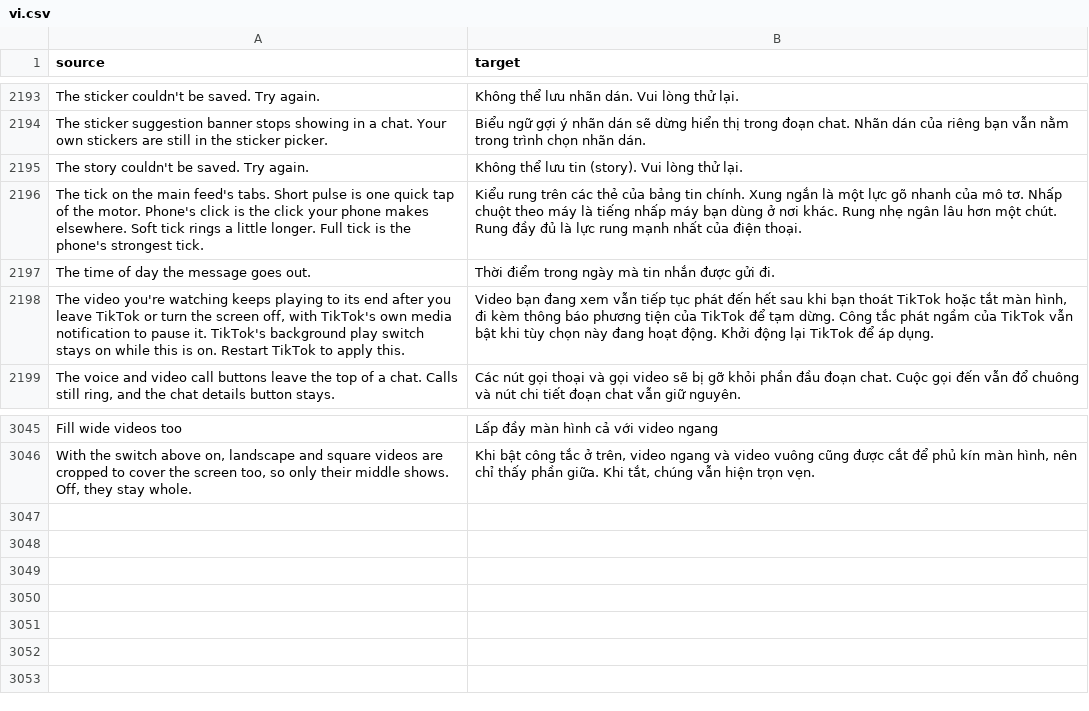
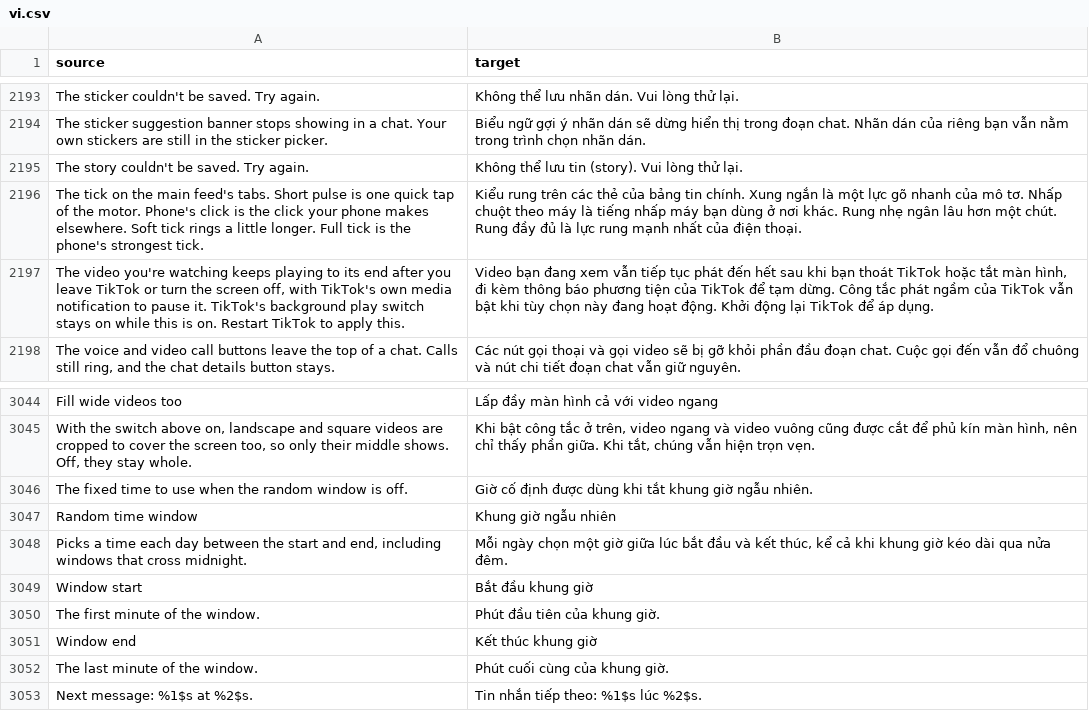
Before and after one commit to SysAdminDoc/HushFeed, a CSV file: extensions/tiktok/src/main/l10n/vi.csv, drawn as a sheet; only a part is shown, gaps mark what is left out.

Commit message:
feat(inbox): randomize daily streak send time

```diff
--- a/extensions/tiktok/src/main/l10n/vi.csv
+++ b/extensions/tiktok/src/main/l10n/vi.csv
@@ -2196,3 +2196,2 @@ The story couldn't be saved. Try again.,Không thể lưu tin (story). Vui lòng
 The tick on the main feed's tabs. Short pulse is one quick tap of the motor. Phone's click is the click your phone makes elsewhere. Soft tick rings a little longer. Full tick is the phone's strongest tick.,Kiểu rung trên các thẻ của bảng tin chính. Xung ngắn là một lực gõ nhanh của mô tơ. Nhấp chuột theo máy là tiếng nhấp máy bạn dùng ở nơi khác. Rung nhẹ ngân lâu hơn một chút. Rung đầy đủ là lực rung mạnh nhất của điện thoại.
-The time of day the message goes out.,Thời điểm trong ngày mà tin nhắn được gửi đi.
 "The video you're watching keeps playing to its end after you leave TikTok or turn the screen off, with TikTok's own media notification to pause it. TikTok's background play switch stays on while this is on. Restart TikTok to apply this.","Video bạn đang xem vẫn tiếp tục phát đến hết sau khi bạn thoát TikTok hoặc tắt màn hình, đi kèm thông báo phương tiện của TikTok để tạm dừng. Công tắc phát ngầm của TikTok vẫn bật khi tùy chọn này đang hoạt động. Khởi động lại TikTok để áp dụng."
@@ -3046 +3045,9 @@ Fill wide videos too,Lấp đầy màn hình cả với video ngang
 "With the switch above on, landscape and square videos are cropped to cover the screen too, so only their middle shows. Off, they stay whole.","Khi bật công tắc ở trên, video ngang và video vuông cũng được cắt để phủ kín màn hình, nên chỉ thấy phần giữa. Khi tắt, chúng vẫn hiện trọn vẹn."
+The fixed time to use when the random window is off.,Giờ cố định được dùng khi tắt khung giờ ngẫu nhiên.
+Random time window,Khung giờ ngẫu nhiên
+"Picks a time each day between the start and end, including windows that cross midnight.","Mỗi ngày chọn một giờ giữa lúc bắt đầu và kết thúc, kể cả khi khung giờ kéo dài qua nửa đêm."
+Window start,Bắt đầu khung giờ
+The first minute of the window.,Phút đầu tiên của khung giờ.
+Window end,Kết thúc khung giờ
+The last minute of the window.,Phút cuối cùng của khung giờ.
+Next message: %1$s at %2$s.,Tin nhắn tiếp theo: %1$s lúc %2$s.
```
Also changed, not shown: extensions/tiktok/src/main/l10n/ar.tsv, extensions/tiktok/src/main/l10n/az.tsv, 33 other files.
